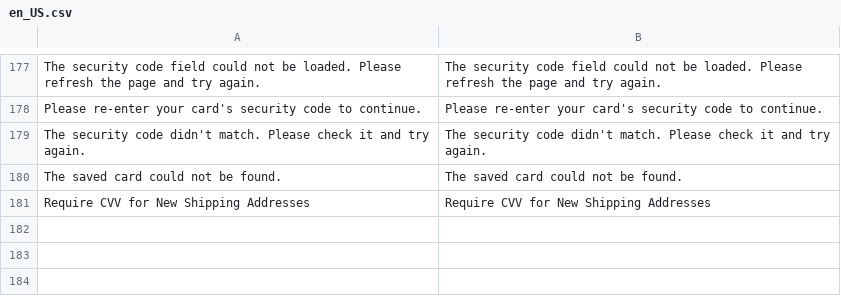
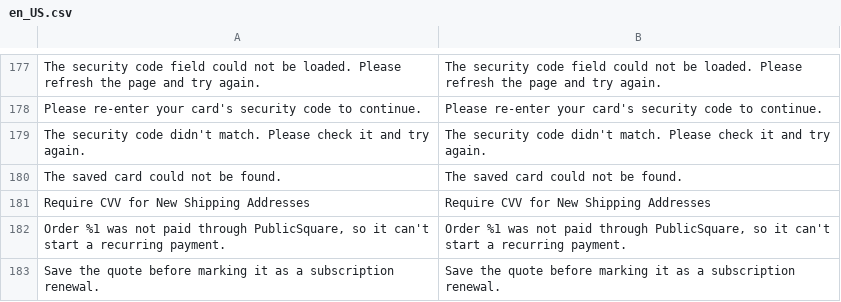
Before and after one commit to credova/payments-magento-plugin, a CSV file: PublicSquare/Payments/i18n/en_US.csv, drawn as a sheet; only a part is shown, gaps mark what is left out; the diff names each change by its address in the sheet, - before the commit and + after, or states it on an @@ line.

Commit message:
feat(payments): send subscription renewals as recurring payments [sc-89939]
A subscription module can now mark a renewal's quote with the order that
started the subscription. The payment then goes to PublicSquare with
recurring type "subsequent" and that order's PublicSquare payment as the
initial payment. PublicSquare treats it as a merchant-initiated rebill,
and shopper-checkout rules such as the card security code step-up don't
apply to it.

- The mark is held in memory by a shared SubscriptionRenewal instance,
  so only server code in the same process can set it. Shoppers can't
  set it through checkout or the web API.
- A renewal that charges another card than the initial payment goes as a
  one-off payment, since a rebill must continue its own card's series.
- A renewal sends no device information: there is no shopper, and the
  request's device would be the merchant's.
- Nuvei accounts only for now. Moov also needs the first order sent as
  an initial recurring payment.

```diff
--- a/PublicSquare/Payments/i18n/en_US.csv
+++ b/PublicSquare/Payments/i18n/en_US.csv
+row 182: Order %1 was not paid through PublicSquare, so it can't start a recurring payment. | Order %1 was not paid through PublicSquare, so it can't start a recurring payment.
+row 183: Save the quote before marking it as a subscription renewal. | Save the quote before marking it as a subscription renewal.
```
Also changed, not shown: 9 other files.
